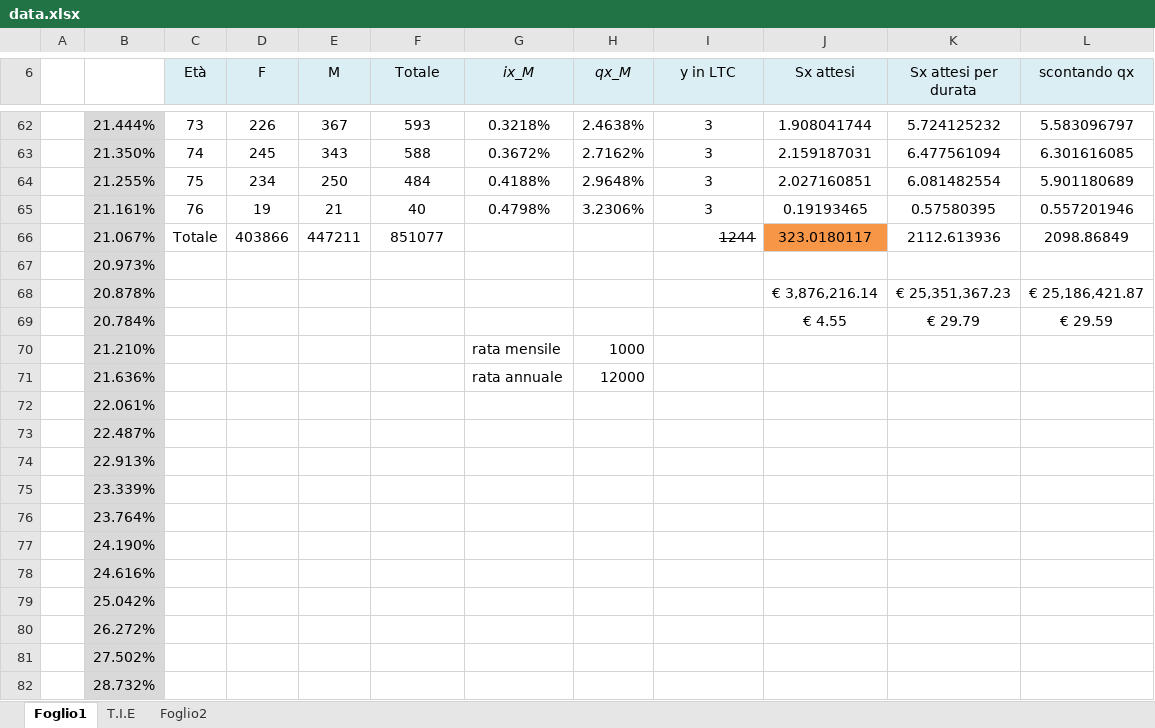
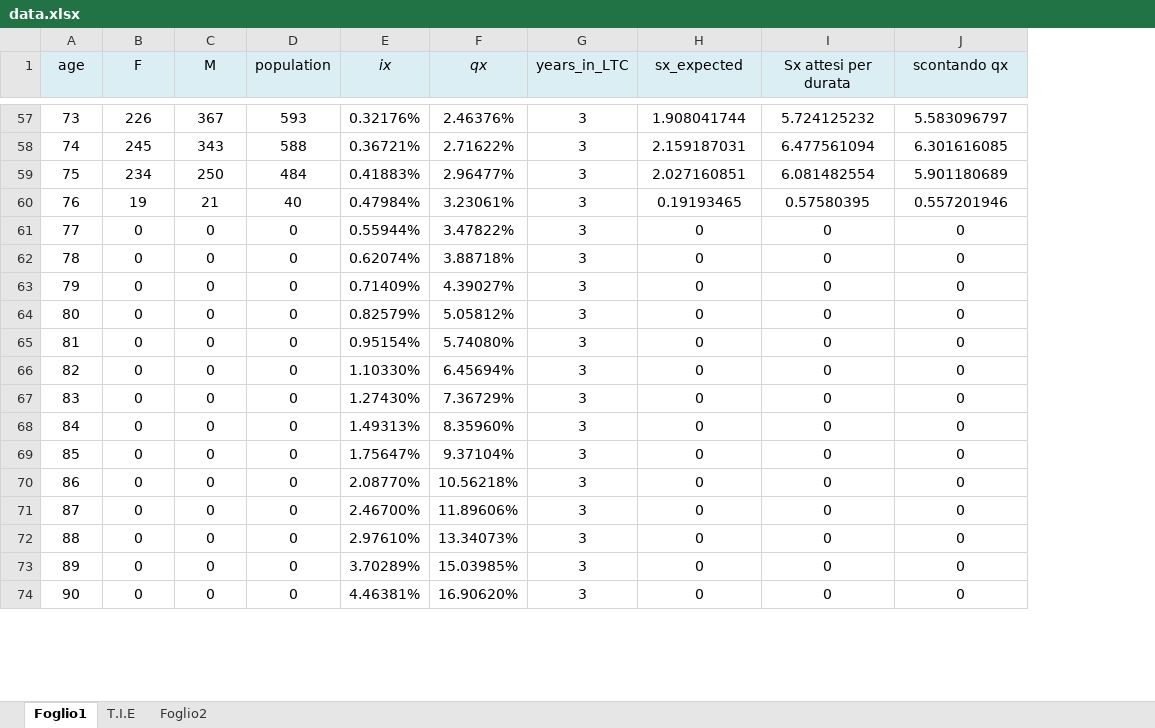
Before and after one commit to AlessandroFlati/David, an Excel workbook: data/data.xlsx, sheet Foglio1, drawn as a sheet; only a part is shown, gaps mark what is left out; values as stored, in another font and other column widths than the file's, no borders; removed rows and columns are numbered as before the commit, all else as after; rows hold the shown columns only; the diff covers the shown part only; the diff names each change by its address in the sheet, - before the commit and + after, or states it on an @@ line.

```diff
--- a/data/data.xlsx (sheet Foglio1)
+++ b/data/data.xlsx (sheet Foglio1)
-column A, empty
-column B, rows 62-65: 21.444% | 21.350% | 21.255% | 21.161%; row 67: 20.973%; rows 70-82: 21.210% | 21.636% | 22.061% | 22.487% | 22.913% | 23.339% | 23.764% | 24.190% | 24.616% | 25.042% | 26.272% | 27.502% | 28.732%
-column G (ix_M), rows 62-65: 0.3218% | 0.3672% | 0.4188% | 0.4798%; rows 70-71: rata mensile | rata annuale
-column H (qx_M), rows 62-65: 2.4638% | 2.7162% | 2.9648% | 3.2306%; rows 70-71: 1000 | 12000
+column E (ix), rows 57-74: 0.32176% | 0.36721% | 0.41883% | 0.47984% | 0.55944% | 0.62074% | 0.71409% | 0.82579% | 0.95154% | 1.10330% | 1.27430% | 1.49313% | 1.75647% | 2.08770% | 2.46700% | 2.97610% | 3.70289% | 4.46381%
+column F (qx), rows 57-74: 2.46376% | 2.71622% | 2.96477% | 3.23061% | 3.47822% | 3.88718% | 4.39027% | 5.05812% | 5.74080% | 6.45694% | 7.36729% | 8.35960% | 9.37104% | 10.56218% | 11.89606% | 13.34073% | 15.03985% | 16.90620%
-A1: Età
+A1: age
-D1: Totale
+D1: population
-G1: y in LTC
+G1: years_in_LTC
-H1: Sx attesi
+H1: sx_expected
-row 66:  | 21.067% | Totale | 403866 | 447211 | 851077 |  |  | 1244 | 323.0180117 | 2112.613936 | 2098.86849
-A61 (age): (empty)
+A61 (age): 77
-B61 (F): (empty)
+B61 (F): 0
-C61 (M): (empty)
+C61 (M): 0
-D61 (population): (empty)
+D61 (population): 0
-G61 (years_in_LTC): (empty)
+G61 (years_in_LTC): 3
-H61 (sx_expected): (empty)
+H61 (sx_expected): 0
-I61 (Sx attesi per durata): (empty)
+I61 (Sx attesi per durata): 0
-J61 (scontando qx): (empty)
+J61 (scontando qx): 0
-row 68:  | 20.878% |  |  |  |  |  |  |  | € 3,876,216.14 | € 25,351,367.23 | € 25,186,421.87
-row 69:  | 20.784% |  |  |  |  |  |  |  | € 4.55 | € 29.79 | € 29.59
-A62 (age): (empty)
+A62 (age): 78
-B62:B74 (F): (empty)
+B62:B74 (F): 0
-C62:C74 (M): (empty)
+C62:C74 (M): 0
-D62:D74 (population): (empty)
+D62:D74 (population): 0
-G62:G74 (years_in_LTC): (empty)
+G62:G74 (years_in_LTC): 3
-H62:H74 (sx_expected): (empty)
+H62:H74 (sx_expected): 0
-I62:I74 (Sx attesi per durata): (empty)
+I62:I74 (Sx attesi per durata): 0
-J62:J74 (scontando qx): (empty)
+J62:J74 (scontando qx): 0
-A63 (age): (empty)
+A63 (age): 79
-A64 (age): (empty)
+A64 (age): 80
-A65 (age): (empty)
+A65 (age): 81
-A66 (age): (empty)
+A66 (age): 82
-A67 (age): (empty)
+A67 (age): 83
-A68 (age): (empty)
+A68 (age): 84
-A69 (age): (empty)
+A69 (age): 85
-A70 (age): (empty)
+A70 (age): 86
-A71 (age): (empty)
+A71 (age): 87
-A72 (age): (empty)
+A72 (age): 88
-A73 (age): (empty)
+A73 (age): 89
-A74 (age): (empty)
+A74 (age): 90
```
Also changed, not shown: 14 removed rows, 2 added columns and 80 edited cells elsewhere in this sheet, formulas that keep their value, charts or pictures, 10 other files.
